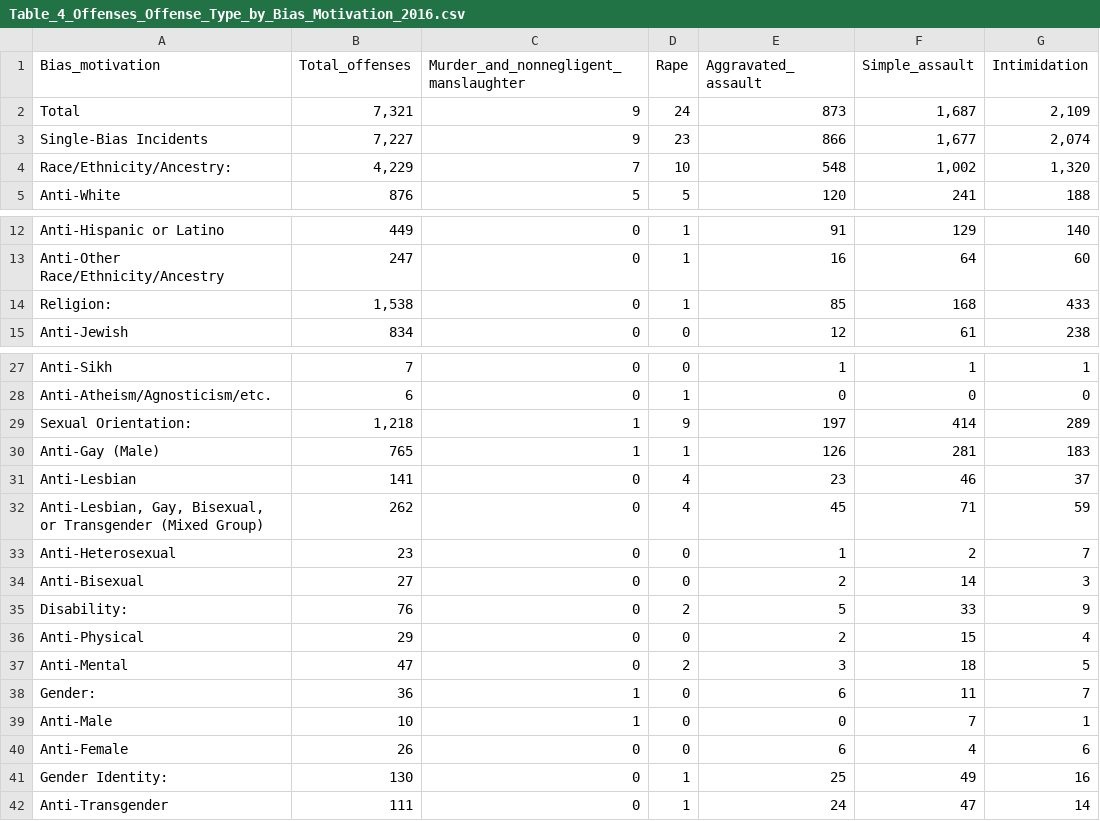
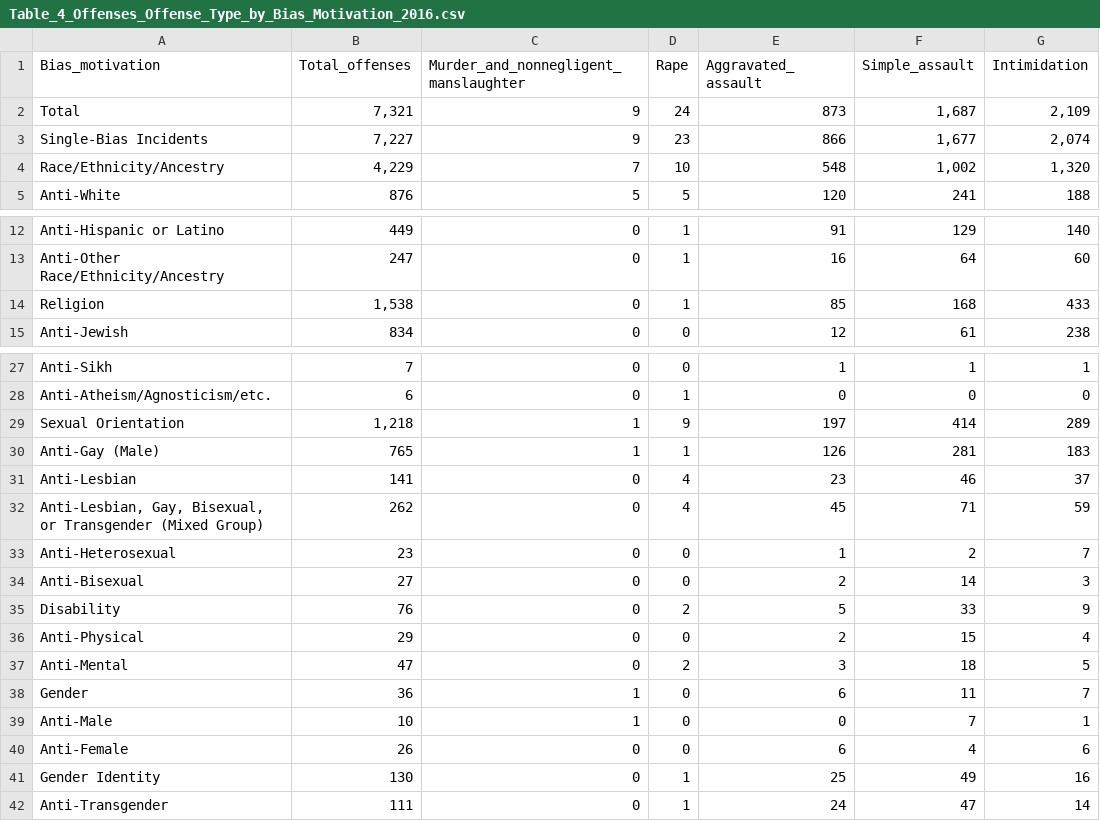
Before and after one commit to ChenTsizhen/2950_Project, a CSV file: Data_2016/CSV_files_2016/Table_4_Offenses_Offense_Type_by_Bias_Motivation_2016.csv, drawn as a sheet; only a part is shown, gaps mark what is left out; the diff names each change by its address in the sheet, - before the commit and + after, or states it on an @@ line.

Commit message:
delete table1

```diff
--- a/Data_2016/CSV_files_2016/Table_4_Offenses_Offense_Type_by_Bias_Motivation_2016.csv
+++ b/Data_2016/CSV_files_2016/Table_4_Offenses_Offense_Type_by_Bias_Motivation_2016.csv
-A4 (Bias_motivation): Race/Ethnicity/Ancestry:
+A4 (Bias_motivation): Race/Ethnicity/Ancestry
-A14 (Bias_motivation): Religion:
+A14 (Bias_motivation): Religion
-A29 (Bias_motivation): Sexual Orientation:
+A29 (Bias_motivation): Sexual Orientation
-A35 (Bias_motivation): Disability:
+A35 (Bias_motivation): Disability
-A38 (Bias_motivation): Gender:
+A38 (Bias_motivation): Gender
-A41 (Bias_motivation): Gender Identity:
+A41 (Bias_motivation): Gender Identity
```
Also changed, not shown: Data_2017/CSV_files_2017/Table_4_Offenses_Offense_Type_by_Bias_Motivation_2017.csv, Data_2018/CSV_files_2018/Table_4_Offenses_Offense_Type_by_Bias_Motivation_2018.csv, 6 other files.
